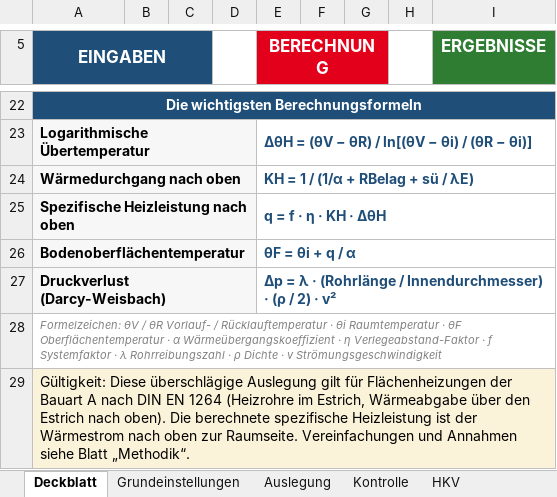
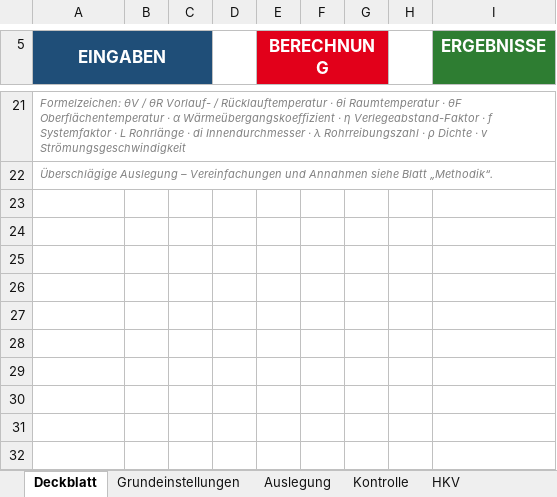
Before and after one commit to diffad/agnFBHExcel, an Excel workbook: FBH_Auslegung.xlsx, sheet Deckblatt, drawn as a sheet; only a part is shown, gaps mark what is left out; values as stored, in another font and other column widths than the file's, no borders; charts and pictures not drawn; removed rows and columns are numbered as before the commit, all else as after; the diff covers the shown part only; the diff names each change by its address in the sheet, - before the commit and + after, or states it on an @@ line.

```diff
--- a/FBH_Auslegung.xlsx (sheet Deckblatt)
+++ b/FBH_Auslegung.xlsx (sheet Deckblatt)
-A21 (EINGABEN): Die wichtigsten Berechnungsformeln
+A21 (EINGABEN): Formelzeichen: θV / θR Vorlauf- / Rücklauftemperatur · θi Raumtemperatur · θF Oberflächentemperatur · α Wärmeübergangskoeffizient · η Verlegeabstand-Faktor · f Systemfaktor · L Rohrlänge · di Innendurchmesser · λ Rohrreibungszahl · ρ Dichte · v Strömungsgeschwindigkeit
-A21:I21 fill: #1F4E78
+A21:I21 fill: none
@@ A21 bold: on → off, italic: off → on, text colour: #FFFFFF → #808080, text size: smaller, alignment: center → left @@
-row 23: Logarithmische Übertemperatur |  |  |  | ΔθH = (θV − θR) / ln[(θV − θi) / (θR − θi)]
-row 24: Wärmedurchgang nach oben |  |  |  | KH = 1 / (1/α + RBelag + sü / λE)
-row 25: Spezifische Heizleistung nach oben |  |  |  | q = f · η · KH · ΔθH
-row 26: Bodenoberflächentemperatur |  |  |  | θF = θi + q / α
-row 27: Druckverlust (Darcy-Weisbach) |  |  |  | Δp = λ · (Rohrlänge / Innendurchmesser) · (ρ / 2) · v²
-A22 (EINGABEN): Formelzeichen: θV / θR Vorlauf- / Rücklauftemperatur · θi Raumtemperatur · θF Oberflächentemperatur · α Wärmeübergangskoeffizient · η Verlegeabstand-Faktor · f Systemfaktor · λ Rohrreibungszahl · ρ Dichte · v Strömungsgeschwindigkeit
+A22 (EINGABEN): Überschlägige Auslegung – Vereinfachungen und Annahmen siehe Blatt „Methodik“.
-row 29: Gültigkeit: Diese überschlägige Auslegung gilt für Flächenheizungen der Bauart A nach DIN EN 1264 (Heizrohre im Estrich, Wärmeabgabe über den Estrich nach oben). Die berechnete spezifische Heizleistung ist der Wärmestrom nach oben zur Raumseite. Vereinfachungen und Annahmen siehe Blatt „Methodik“.
```
Also changed, not shown: 14 added rows, 15 removed rows and cell formats elsewhere in this sheet, sheet Changelog, sheet Grundeinstellungen, 1 other file.
